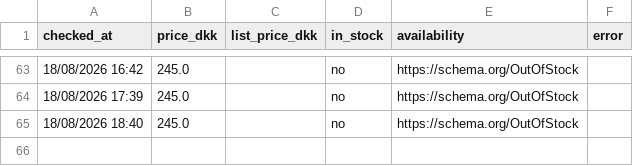
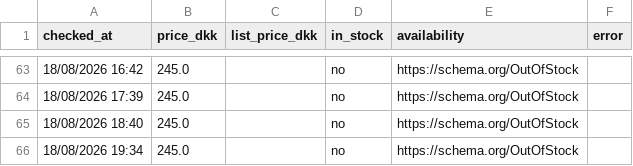
Before and after one commit to hollowheights/a-game-price-tracker, a CSV file: data/prices.csv, drawn as a sheet; only a part is shown, gaps mark what is left out; the diff names each change by its address in the sheet, - before the commit and + after, or states it on an @@ line.

Commit message:
price check 2026-08-18T17:34Z

```diff
--- a/data/prices.csv
+++ b/data/prices.csv
+row 66: 18/08/2026 19:34 | 245.0 |  | no | https://schema.org/OutOfStock
```
Also changed, not shown: 4 other files.
